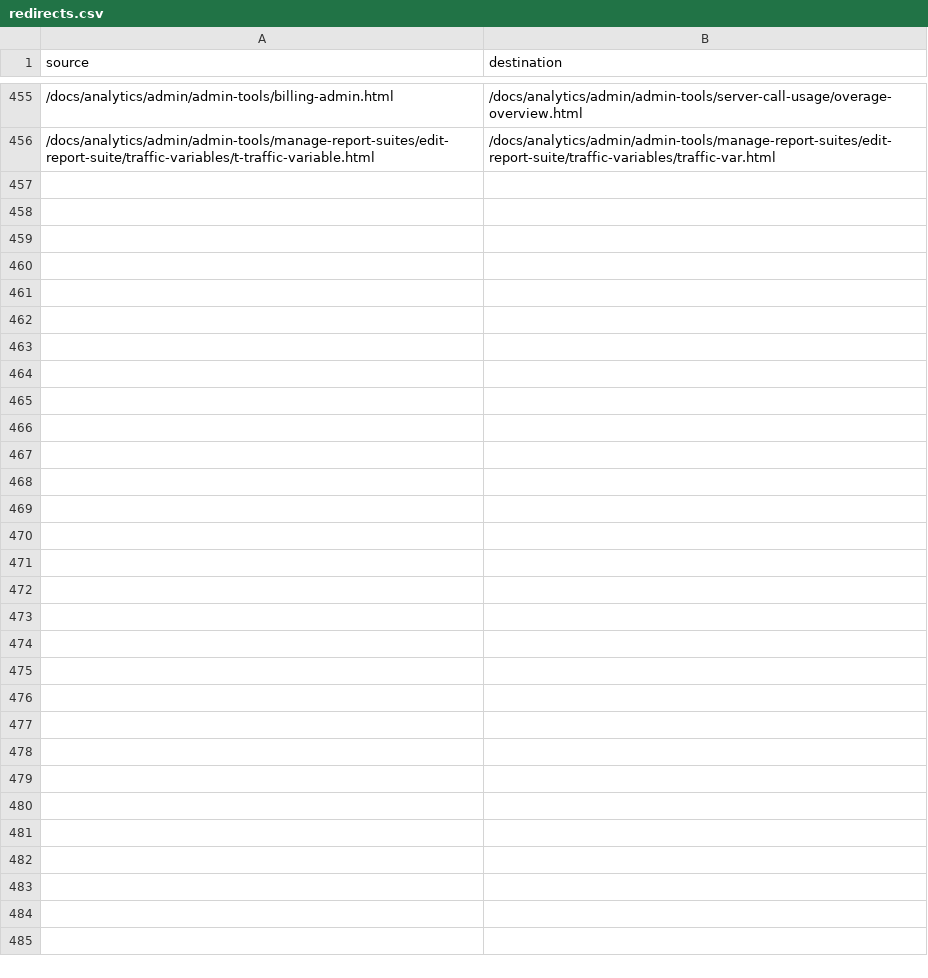
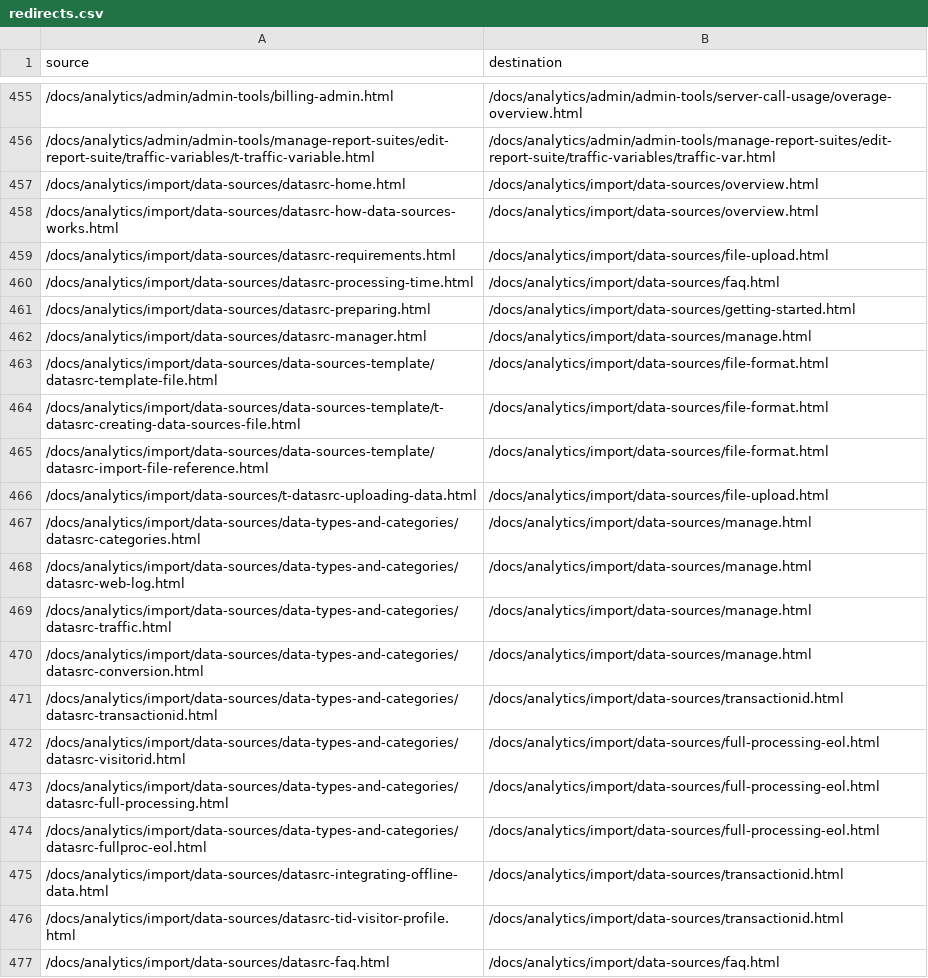
Before and after one commit to AdobeDocs/analytics.nl-NL, a CSV file: redirects.csv, drawn as a sheet; only a part is shown, gaps mark what is left out; the diff names each change by its address in the sheet, - before the commit and + after, or states it on an @@ line.

```diff
--- a/redirects.csv
+++ b/redirects.csv
+row 457: /docs/analytics/import/data-sources/datasrc-home.html | /docs/analytics/import/data-sources/overview.html
+row 458: /docs/analytics/import/data-sources/datasrc-how-data-sources-works.html | /docs/analytics/import/data-sources/overview.html
+row 459: /docs/analytics/import/data-sources/datasrc-requirements.html | /docs/analytics/import/data-sources/file-upload.html
+row 460: /docs/analytics/import/data-sources/datasrc-processing-time.html | /docs/analytics/import/data-sources/faq.html
+row 461: /docs/analytics/import/data-sources/datasrc-preparing.html | /docs/analytics/import/data-sources/getting-started.html
+row 462: /docs/analytics/import/data-sources/datasrc-manager.html | /docs/analytics/import/data-sources/manage.html
+row 463: /docs/analytics/import/data-sources/data-sources-template/datasrc-template-file.html | /docs/analytics/import/data-sources/file-format.html
+row 464: /docs/analytics/import/data-sources/data-sources-template/t-datasrc-creating-data-sources-file.html | /docs/analytics/import/data-sources/file-format.html
+row 465: /docs/analytics/import/data-sources/data-sources-template/datasrc-import-file-reference.html | /docs/analytics/import/data-sources/file-format.html
+row 466: /docs/analytics/import/data-sources/t-datasrc-uploading-data.html | /docs/analytics/import/data-sources/file-upload.html
+row 467: /docs/analytics/import/data-sources/data-types-and-categories/datasrc-categories.html | /docs/analytics/import/data-sources/manage.html
+row 468: /docs/analytics/import/data-sources/data-types-and-categories/datasrc-web-log.html | /docs/analytics/import/data-sources/manage.html
+row 469: /docs/analytics/import/data-sources/data-types-and-categories/datasrc-traffic.html | /docs/analytics/import/data-sources/manage.html
+row 470: /docs/analytics/import/data-sources/data-types-and-categories/datasrc-conversion.html | /docs/analytics/import/data-sources/manage.html
+row 471: /docs/analytics/import/data-sources/data-types-and-categories/datasrc-transactionid.html | /docs/analytics/import/data-sources/transactionid.html
+row 472: /docs/analytics/import/data-sources/data-types-and-categories/datasrc-visitorid.html | /docs/analytics/import/data-sources/full-processing-eol.html
+row 473: /docs/analytics/import/data-sources/data-types-and-categories/datasrc-full-processing.html | /docs/analytics/import/data-sources/full-processing-eol.html
+row 474: /docs/analytics/import/data-sources/data-types-and-categories/datasrc-fullproc-eol.html | /docs/analytics/import/data-sources/full-processing-eol.html
+row 475: /docs/analytics/import/data-sources/datasrc-integrating-offline-data.html | /docs/analytics/import/data-sources/transactionid.html
+row 476: /docs/analytics/import/data-sources/datasrc-tid-visitor-profile.html | /docs/analytics/import/data-sources/transactionid.html
+row 477: /docs/analytics/import/data-sources/datasrc-faq.html | /docs/analytics/import/data-sources/faq.html
```
Also changed, not shown: 4 other files.
